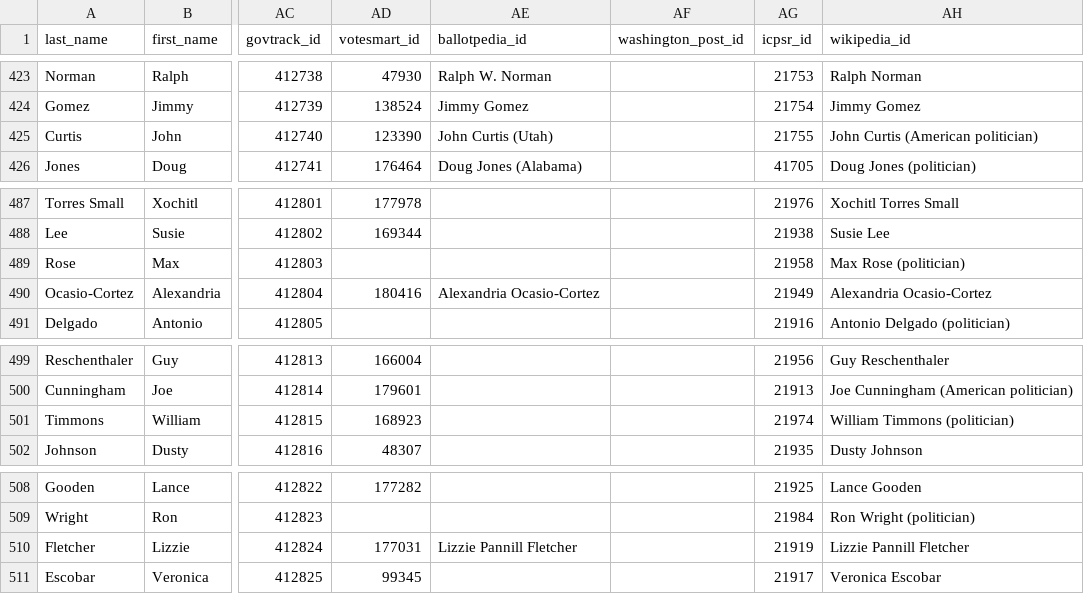
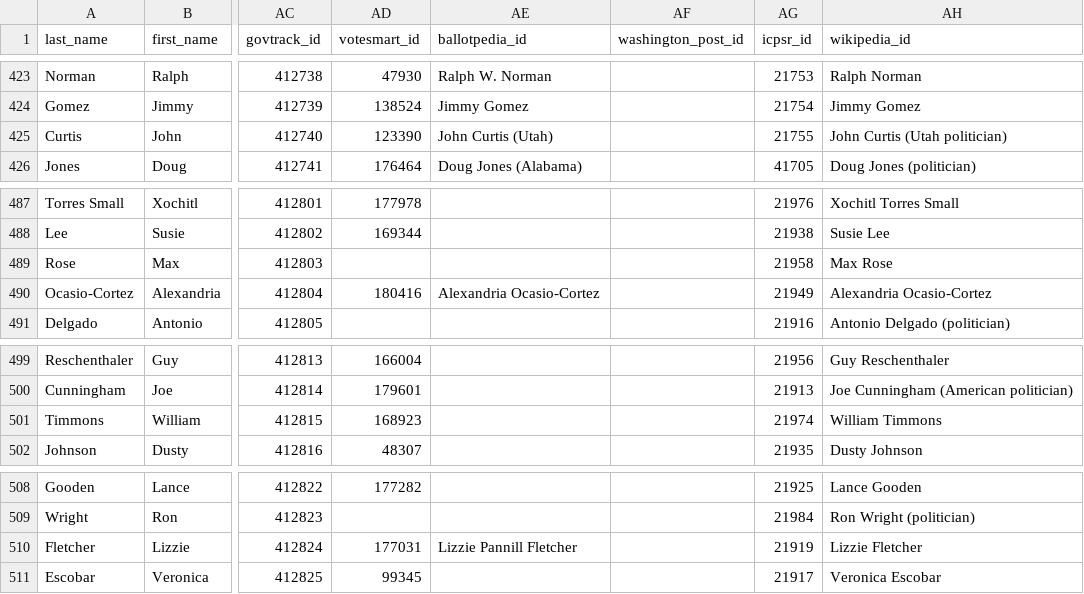
Before and after one commit to unitedstates/congress-legislators, a CSV file: legislators-current.csv, drawn as a sheet; only a part is shown, gaps mark what is left out; the diff covers the shown part only; the diff names each change by its address in the sheet, - before the commit and + after, or states it on an @@ line.

```diff
--- a/legislators-current.csv
+++ b/legislators-current.csv
-AH425 (wikipedia_id): John Curtis (American politician)
+AH425 (wikipedia_id): John Curtis (Utah politician)
-AH489 (wikipedia_id): Max Rose (politician)
+AH489 (wikipedia_id): Max Rose
-AH501 (wikipedia_id): William Timmons (politician)
+AH501 (wikipedia_id): William Timmons
-AH510 (wikipedia_id): Lizzie Pannill Fletcher
+AH510 (wikipedia_id): Lizzie Fletcher
```
Also changed, not shown: 6 edited cells elsewhere in this file, 2 other files.
